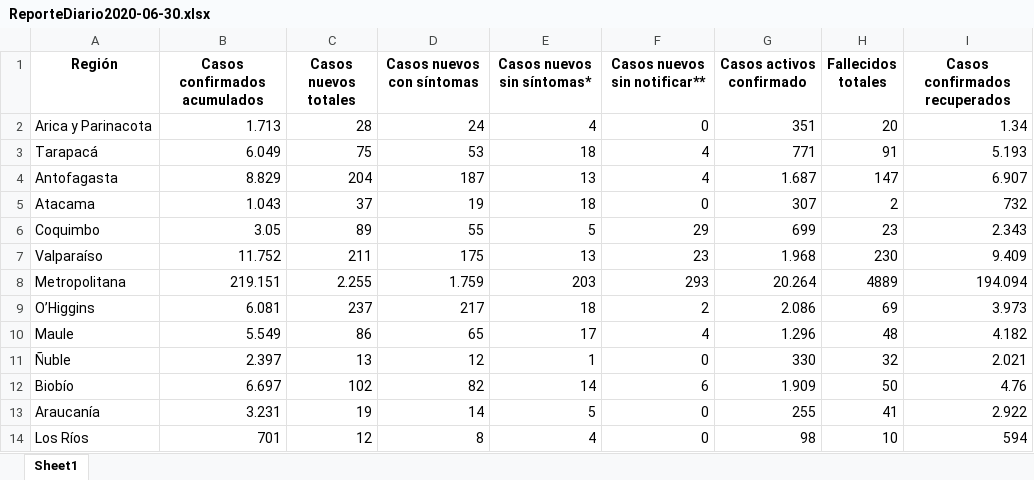
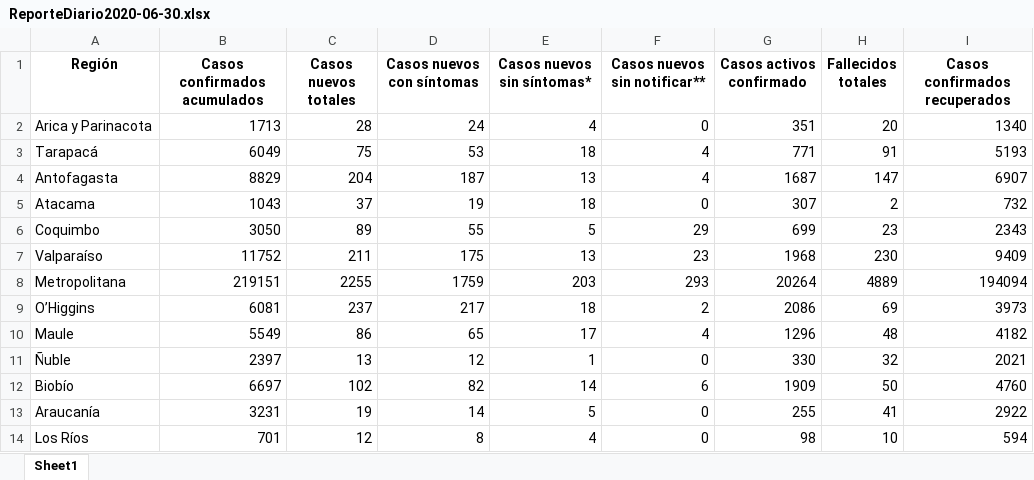
Before and after one commit to White-Mask/COVID-19-Chile-Coronavirus, an Excel workbook: Database Notebook/xlsx/Reporte diario pdf/ReporteDiario2020-06-30.xlsx, sheet Sheet1, drawn as a sheet; only a part is shown; values as stored, in another font and other column widths than the file's, no borders; the diff covers the shown part only; the diff names each change by its address in the sheet, - before the commit and + after, or states it on an @@ line.

```diff
--- a/Database Notebook/xlsx/Reporte diario pdf/ReporteDiario2020-06-30.xlsx (sheet Sheet1)
+++ b/Database Notebook/xlsx/Reporte diario pdf/ReporteDiario2020-06-30.xlsx (sheet Sheet1)
-B2 (Casos confirmados acumulados): 1.713
+B2 (Casos confirmados acumulados): 1713
-I2 (Casos confirmados recuperados): 1.34
+I2 (Casos confirmados recuperados): 1340
-B3 (Casos confirmados acumulados): 6.049
+B3 (Casos confirmados acumulados): 6049
-I3 (Casos confirmados recuperados): 5.193
+I3 (Casos confirmados recuperados): 5193
-B4 (Casos confirmados acumulados): 8.829
+B4 (Casos confirmados acumulados): 8829
-G4 (Casos activos confirmado): 1.687
+G4 (Casos activos confirmado): 1687
-I4 (Casos confirmados recuperados): 6.907
+I4 (Casos confirmados recuperados): 6907
-B5 (Casos confirmados acumulados): 1.043
+B5 (Casos confirmados acumulados): 1043
-B6 (Casos confirmados acumulados): 3.05
+B6 (Casos confirmados acumulados): 3050
-I6 (Casos confirmados recuperados): 2.343
+I6 (Casos confirmados recuperados): 2343
-B7 (Casos confirmados acumulados): 11.752
+B7 (Casos confirmados acumulados): 11752
-G7 (Casos activos confirmado): 1.968
+G7 (Casos activos confirmado): 1968
-I7 (Casos confirmados recuperados): 9.409
+I7 (Casos confirmados recuperados): 9409
-B8 (Casos confirmados acumulados): 219.151
+B8 (Casos confirmados acumulados): 219151
-C8 (Casos nuevos totales): 2.255
+C8 (Casos nuevos totales): 2255
-D8 (Casos nuevos con síntomas): 1.759
+D8 (Casos nuevos con síntomas): 1759
-G8 (Casos activos confirmado): 20.264
+G8 (Casos activos confirmado): 20264
-I8 (Casos confirmados recuperados): 194.094
+I8 (Casos confirmados recuperados): 194094
-B9 (Casos confirmados acumulados): 6.081
+B9 (Casos confirmados acumulados): 6081
-G9 (Casos activos confirmado): 2.086
+G9 (Casos activos confirmado): 2086
-I9 (Casos confirmados recuperados): 3.973
+I9 (Casos confirmados recuperados): 3973
-B10 (Casos confirmados acumulados): 5.549
+B10 (Casos confirmados acumulados): 5549
-G10 (Casos activos confirmado): 1.296
+G10 (Casos activos confirmado): 1296
-I10 (Casos confirmados recuperados): 4.182
+I10 (Casos confirmados recuperados): 4182
-B11 (Casos confirmados acumulados): 2.397
+B11 (Casos confirmados acumulados): 2397
-I11 (Casos confirmados recuperados): 2.021
+I11 (Casos confirmados recuperados): 2021
-B12 (Casos confirmados acumulados): 6.697
+B12 (Casos confirmados acumulados): 6697
-G12 (Casos activos confirmado): 1.909
+G12 (Casos activos confirmado): 1909
-I12 (Casos confirmados recuperados): 4.76
+I12 (Casos confirmados recuperados): 4760
-B13 (Casos confirmados acumulados): 3.231
+B13 (Casos confirmados acumulados): 3231
-I13 (Casos confirmados recuperados): 2.922
+I13 (Casos confirmados recuperados): 2922
```
Also changed, not shown: 10 edited cells elsewhere in this sheet, Database Notebook/xlsx/Reporte diario pdf/ReporteDiario2020-06-22.xlsx, Database Notebook/xlsx/Reporte diario pdf/ReporteDiario2020-06-26.xlsx, 21 other files.
